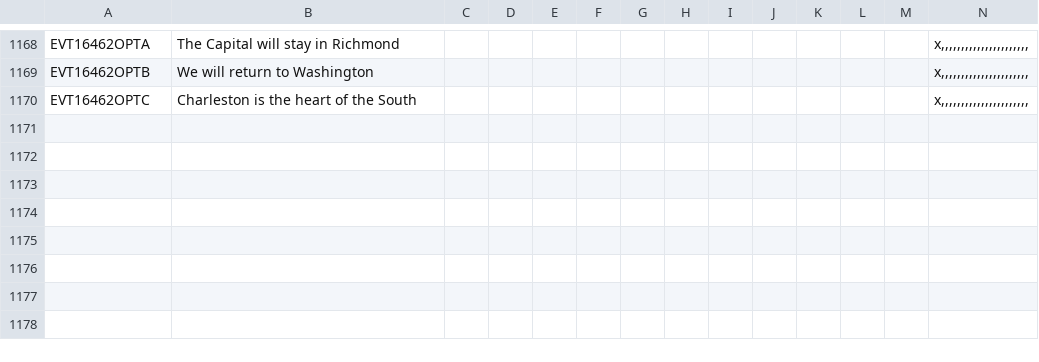
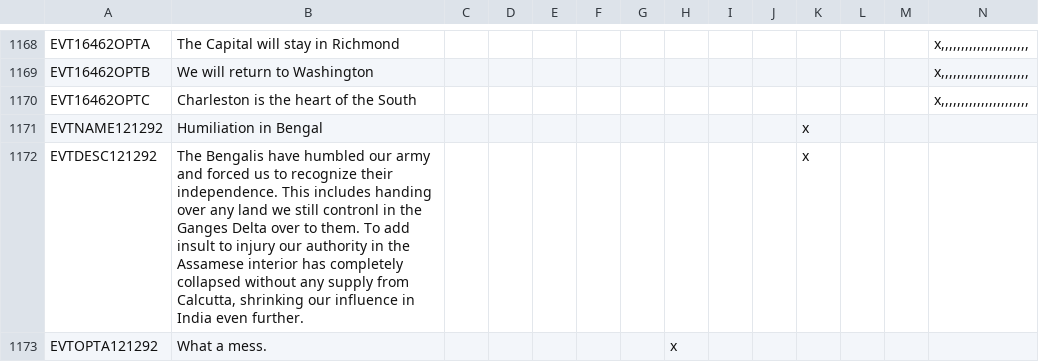
Before and after one commit to Newpoleon/Napoleons-Legacy-EEM, a CSV file: Napoleon's Legacy EEM/localisation/00_NPL_events.csv, drawn as a sheet; only a part is shown, gaps mark what is left out; rows hold the shown columns only; the diff names each change by its address in the sheet, - before the commit and + after, or states it on an @@ line.

Commit message:
Bengal event
Added an event to solve the Bengali War border issue

```diff
--- a/Napoleon's Legacy EEM/localisation/00_NPL_events.csv
+++ b/Napoleon's Legacy EEM/localisation/00_NPL_events.csv
+row 1171: EVTNAME121292 | Humiliation in Bengal |  |  |  |  |  |  |  |  | x
+row 1172: EVTDESC121292 | The Bengalis have humbled our army and forced us to recognize their independence. This includes handing over any land we still contronl in the Ganges Delta over to them. To add insult to injury our authority in the Assamese interior has completely collapsed without any supply from Calcutta, shrinking our influence in India even further. |  |  |  |  |  |  |  |  | x
+row 1173: EVTOPTA121292 | What a mess. |  |  |  |  |  | x
```
Also changed, not shown: 1 other file.
